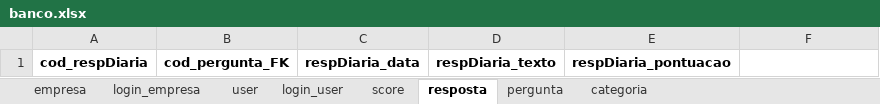
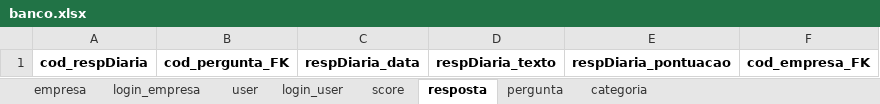
Before and after one commit to GustavoSaba/EcoScoreIARA, an Excel workbook: database/banco.xlsx, sheet resposta, drawn as a sheet; values as stored, in another font and other column widths than the file's, no borders; the diff names each change by its address in the sheet, - before the commit and + after, or states it on an @@ line.

Commit message:
databaseUpdate

```diff
--- a/database/banco.xlsx (sheet resposta)
+++ b/database/banco.xlsx (sheet resposta)
-F1: (empty)
+F1: cod_empresa_FK
```
Also changed, not shown: sheet score, 1 other file.
